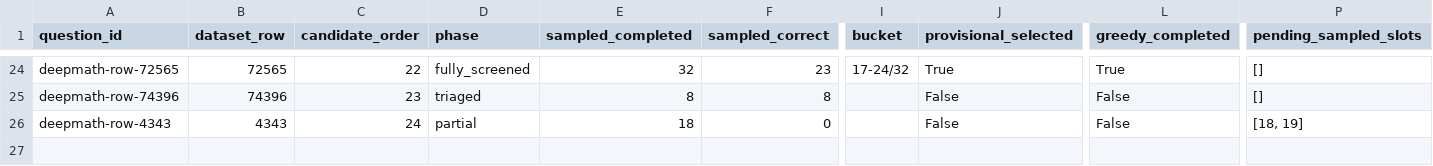
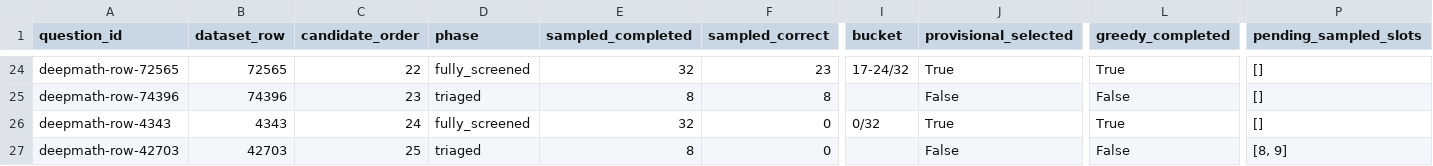
Before and after one commit to interactivetech/flowbank-amc-repro, a CSV file: screening_reports/deepmath-v1/questions.csv, drawn as a sheet; only a part is shown, gaps mark what is left out; rows hold the shown columns only; the diff names each change by its address in the sheet, - before the commit and + after, or states it on an @@ line.

Commit message:
Report DeepMath screening progress at 2026-11-19T16:19:55.757536+00:00

```diff
--- a/screening_reports/deepmath-v1/questions.csv
+++ b/screening_reports/deepmath-v1/questions.csv
-D26 (phase): partial
+D26 (phase): fully_screened
-E26 (sampled_completed): 18
+E26 (sampled_completed): 32
-I26 (bucket): (empty)
+I26 (bucket): 0/32
-J26 (provisional_selected): False
+J26 (provisional_selected): True
-L26 (greedy_completed): False
+L26 (greedy_completed): True
-P26 (pending_sampled_slots): [18, 19]
+P26 (pending_sampled_slots): []
+row 27: deepmath-row-42703 | 42703 | 25 | triaged | 8 | 0 |  | False | False | [8, 9]
```
Also changed, not shown: 4 other files.
